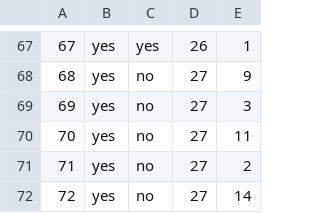
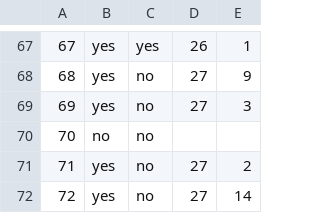
Before and after one commit to haileyxerces/MilkweedTables, a CSV file: availability.csv, drawn as a sheet; only a part is shown, gaps mark what is left out.

Commit message:
Updated Availability at Theodore Payne Nursery CA
Currently no availability there!

```diff
--- a/availability.csv
+++ b/availability.csv
@@ -69,3 +69,3 @@
 69,yes,no,27,3
-70,yes,no,27,11
+70,no,no,,
 71,yes,no,27,2
```
